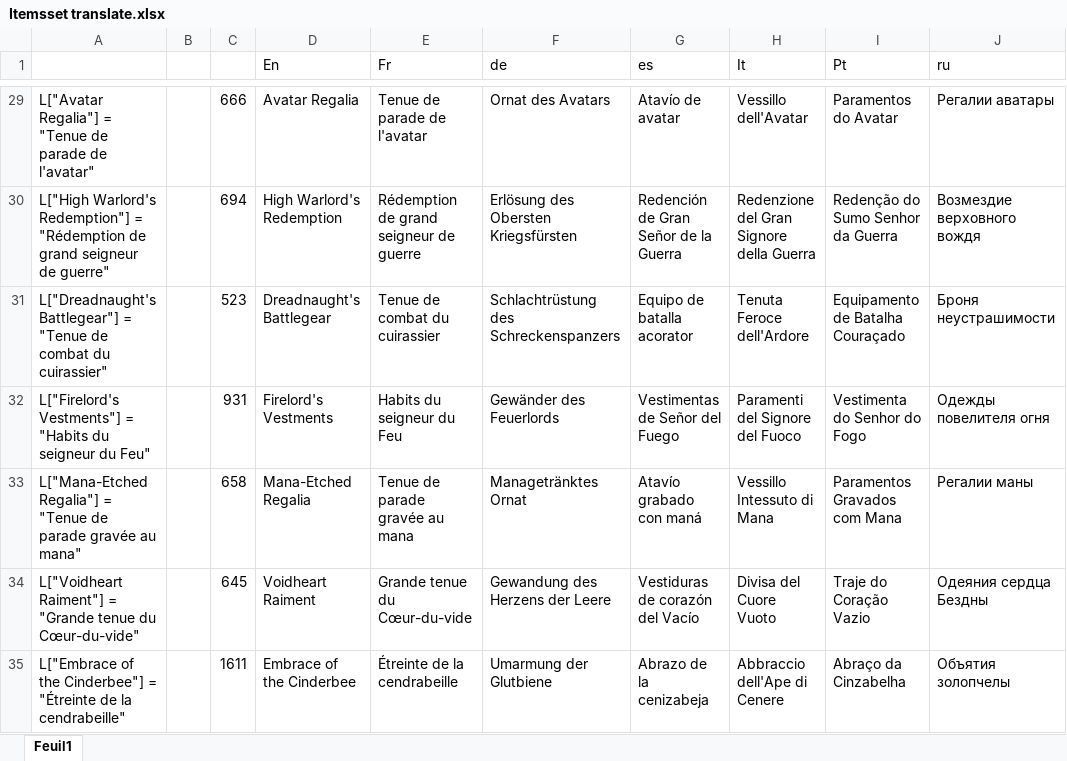
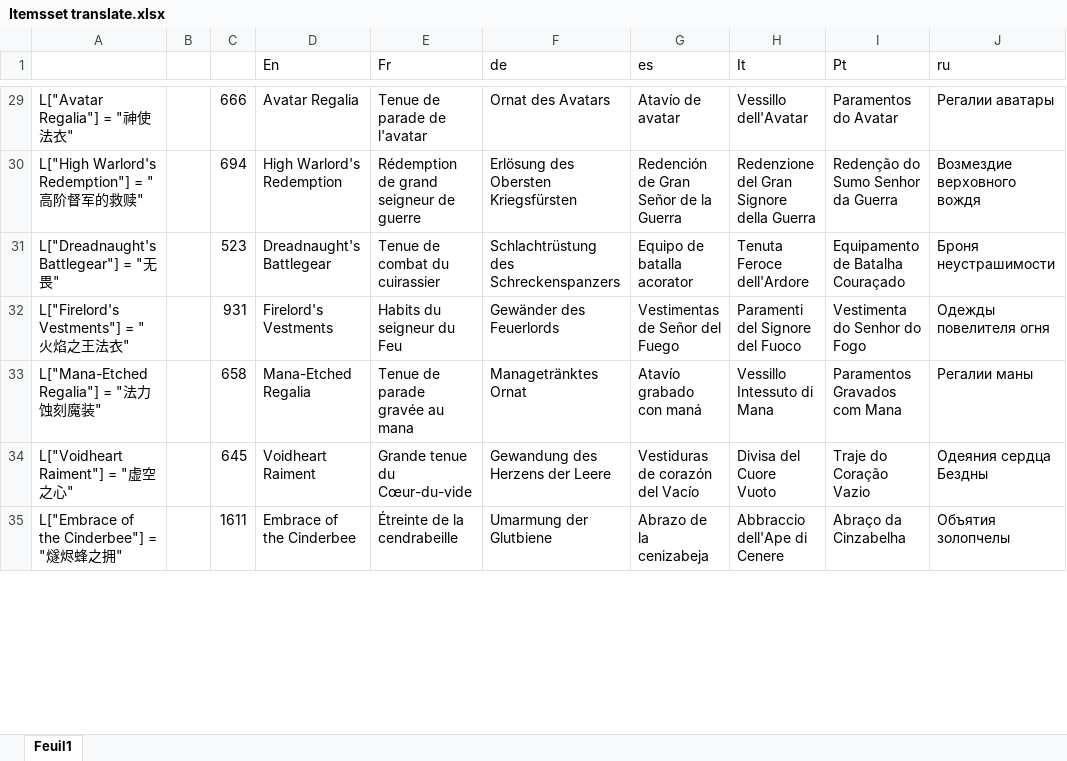
Before and after one commit to Wishmaster117/Trinity-Admin, an Excel workbook: tools/Itemsset translate.xlsx, sheet Feuil1, drawn as a sheet; only a part is shown, gaps mark what is left out; values as stored, in another font and other column widths than the file's, no borders; conditional formats not drawn; the diff covers the shown part only; the diff names each change by its address in the sheet, - before the commit and + after, or states it on an @@ line.

```diff
--- a/tools/Itemsset translate.xlsx (sheet Feuil1)
+++ b/tools/Itemsset translate.xlsx (sheet Feuil1)
-A29: L["Avatar Regalia"] = "Tenue de parade de l'avatar"
+A29: L["Avatar Regalia"] = "神使法衣"
-A30: …Redemption"] = "Rédemption de grand seigneur de guerre"
+A30: …Redemption"] = "高阶督军的救赎"
-A31: …Battlegear"] = "Tenue de combat du cuirassier"
+A31: …Battlegear"] = "无畏"
-A32: …Vestments"] = "Habits du seigneur du Feu"
+A32: …Vestments"] = "火焰之王法衣"
-A33: …Regalia"] = "Tenue de parade gravée au mana"
+A33: …Regalia"] = "法力蚀刻魔装"
-A34: L["Voidheart Raiment"] = "Grande tenue du Cœur-du-vide"
+A34: L["Voidheart Raiment"] = "虚空之心"
-A35: …Cinderbee"] = "Étreinte de la cendrabeille"
+A35: …Cinderbee"] = "燧烬蜂之拥"
```
Also changed, not shown: 606 edited cells elsewhere in this sheet, tools/skills translate.xlsx, 2 other files.
